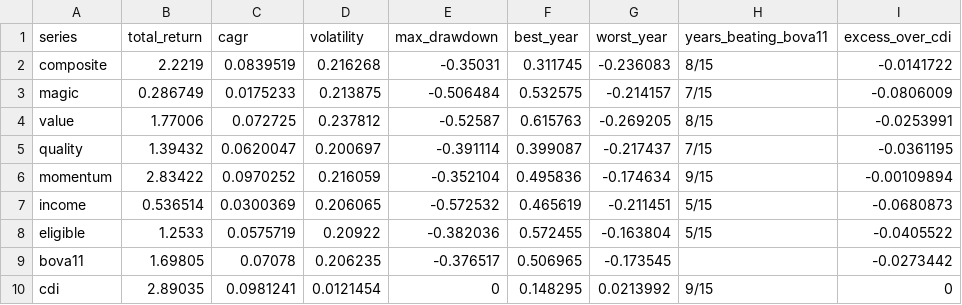
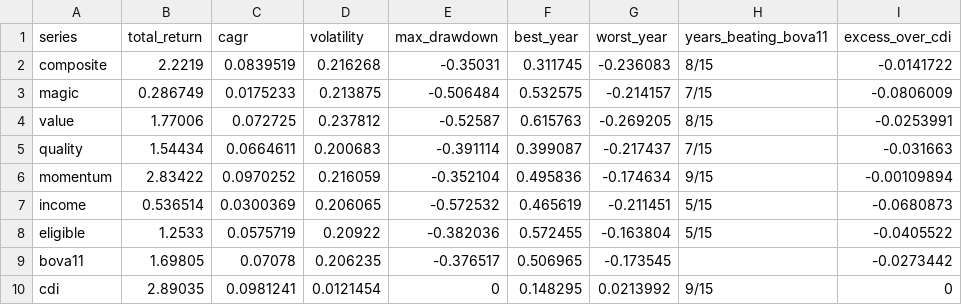
Before and after one commit to mbottoni/b3-radar, a CSV file: data/backtest/summary.csv, drawn as a sheet.

```diff
--- a/data/backtest/summary.csv
+++ b/data/backtest/summary.csv
@@ -4,3 +4,3 @@ magic,0.286749,0.0175233,0.213875,-0.506484,0.532575,-0.214157,7/15,-0.0806009
 value,1.77006,0.072725,0.237812,-0.52587,0.615763,-0.269205,8/15,-0.0253991
-quality,1.39432,0.0620047,0.200697,-0.391114,0.399087,-0.217437,7/15,-0.0361195
+quality,1.54434,0.0664611,0.200683,-0.391114,0.399087,-0.217437,7/15,-0.031663
 momentum,2.83422,0.0970252,0.216059,-0.352104,0.495836,-0.174634,9/15,-0.00109894
```
Also changed, not shown: data/backtest/curve.csv, data/backtest/holdings.csv, 13 other files.
